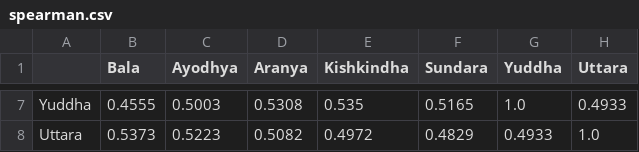
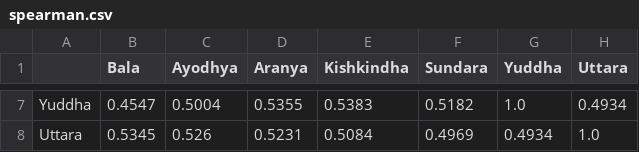
Before and after one commit to drvinaykumar/ramayana-lexical-statistics, a CSV file: analysis_out/spearman.csv, drawn as a sheet; only a part is shown, gaps mark what is left out; the diff covers the shown part only; the diff names each change by its address in the sheet, - before the commit and + after, or states it on an @@ line.

```diff
--- a/analysis_out/spearman.csv
+++ b/analysis_out/spearman.csv
-B7 (Bala): 0.4555
+B7 (Bala): 0.4547
-C7 (Ayodhya): 0.5003
+C7 (Ayodhya): 0.5004
-D7 (Aranya): 0.5308
+D7 (Aranya): 0.5355
-E7 (Kishkindha): 0.535
+E7 (Kishkindha): 0.5383
-F7 (Sundara): 0.5165
+F7 (Sundara): 0.5182
-H7 (Uttara): 0.4933
+H7 (Uttara): 0.4934
-B8 (Bala): 0.5373
+B8 (Bala): 0.5345
-C8 (Ayodhya): 0.5223
+C8 (Ayodhya): 0.526
-D8 (Aranya): 0.5082
+D8 (Aranya): 0.5231
-E8 (Kishkindha): 0.4972
+E8 (Kishkindha): 0.5084
-F8 (Sundara): 0.4829
+F8 (Sundara): 0.4969
-G8 (Yuddha): 0.4933
+G8 (Yuddha): 0.4934
```
Also changed, not shown: 30 edited cells elsewhere in this file, analysis_out/cosine_tfidf.csv, analysis_out/delta_mfw300.csv, 21 other files.
